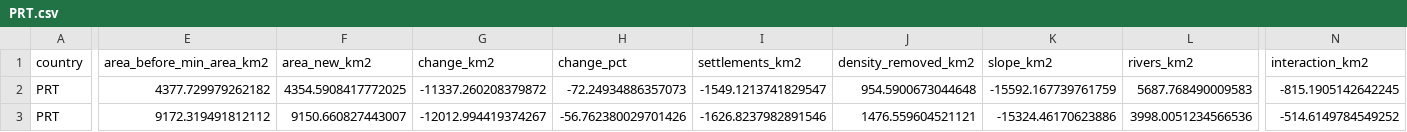
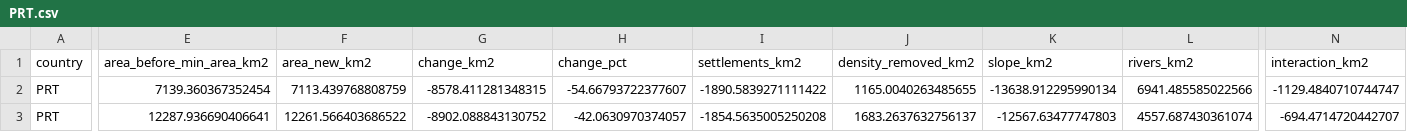
Before and after one commit to DougzSO/GeoFREA, a CSV file: docs/_audit/group6_decomposition/PRT.csv, drawn as a sheet; only a part is shown, gaps mark what is left out; the diff covers the shown part only; the diff names each change by its address in the sheet, - before the commit and + after, or states it on an @@ line.

```diff
--- a/docs/_audit/group6_decomposition/PRT.csv
+++ b/docs/_audit/group6_decomposition/PRT.csv
-E2 (area_before_min_area_km2): 4377.729979262182
+E2 (area_before_min_area_km2): 7139.360367352454
-F2 (area_new_km2): 4354.5908417772025
+F2 (area_new_km2): 7113.439768808759
-G2 (change_km2): -11337.260208379872
+G2 (change_km2): -8578.411281348315
-H2 (change_pct): -72.24934886357073
+H2 (change_pct): -54.66793722377607
-I2 (settlements_km2): -1549.1213741829547
+I2 (settlements_km2): -1890.5839271111422
-J2 (density_removed_km2): 954.5900673044648
+J2 (density_removed_km2): 1165.0040263485655
-K2 (slope_km2): -15592.167739761759
+K2 (slope_km2): -13638.912295990134
-L2 (rivers_km2): 5687.768490009583
+L2 (rivers_km2): 6941.485585022566
-N2 (interaction_km2): -815.1905142642245
+N2 (interaction_km2): -1129.4840710744747
-E3 (area_before_min_area_km2): 9172.319491812112
+E3 (area_before_min_area_km2): 12287.936690406641
-F3 (area_new_km2): 9150.660827443007
+F3 (area_new_km2): 12261.566403686522
-G3 (change_km2): -12012.994419374267
+G3 (change_km2): -8902.088843130752
-H3 (change_pct): -56.762380029701426
+H3 (change_pct): -42.0630970374057
-I3 (settlements_km2): -1626.8237982891546
+I3 (settlements_km2): -1854.5635005250208
-J3 (density_removed_km2): 1476.559604521121
+J3 (density_removed_km2): 1683.2637632756137
-K3 (slope_km2): -15324.46170623886
+K3 (slope_km2): -12567.63477747803
-L3 (rivers_km2): 3998.0051234566536
+L3 (rivers_km2): 4557.687430361074
-N3 (interaction_km2): -514.6149784549252
+N3 (interaction_km2): -694.4714720442707
```
Also changed, not shown: 51 edited cells elsewhere in this file, docs/_audit/group6_decomposition/BRA.csv, docs/_audit/group6_decomposition/IND.csv, 7 other files.
